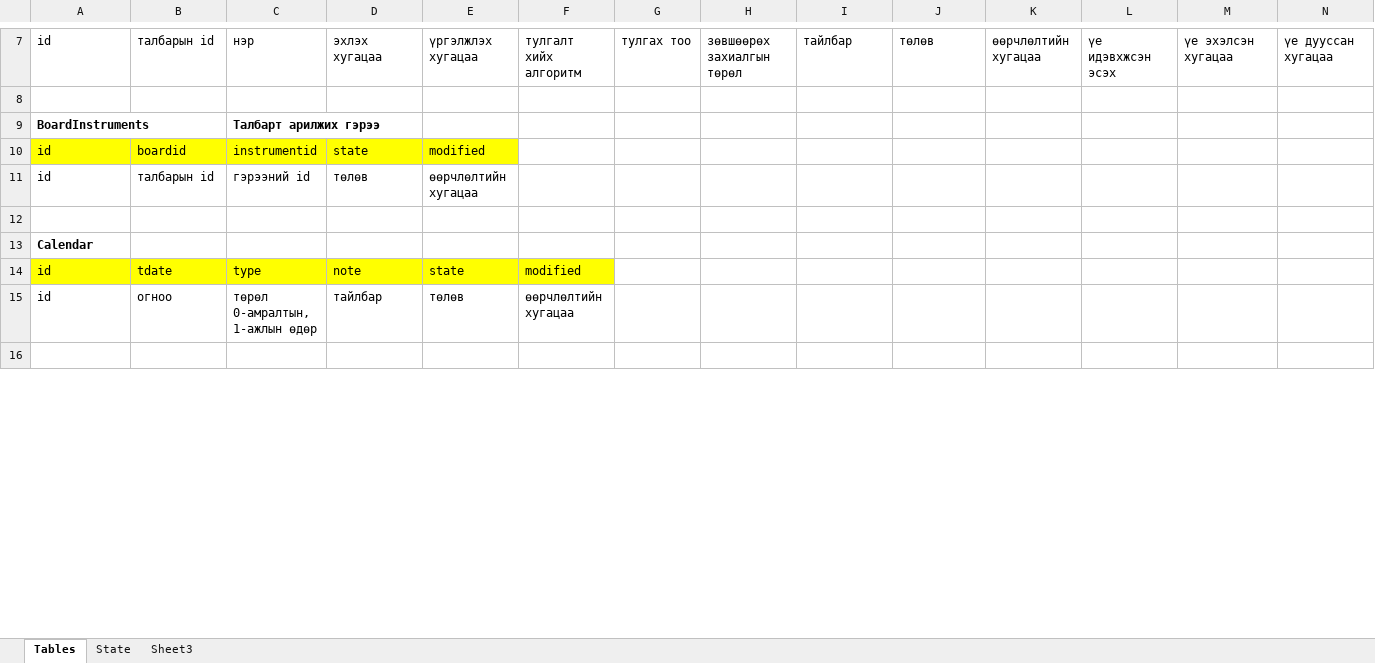
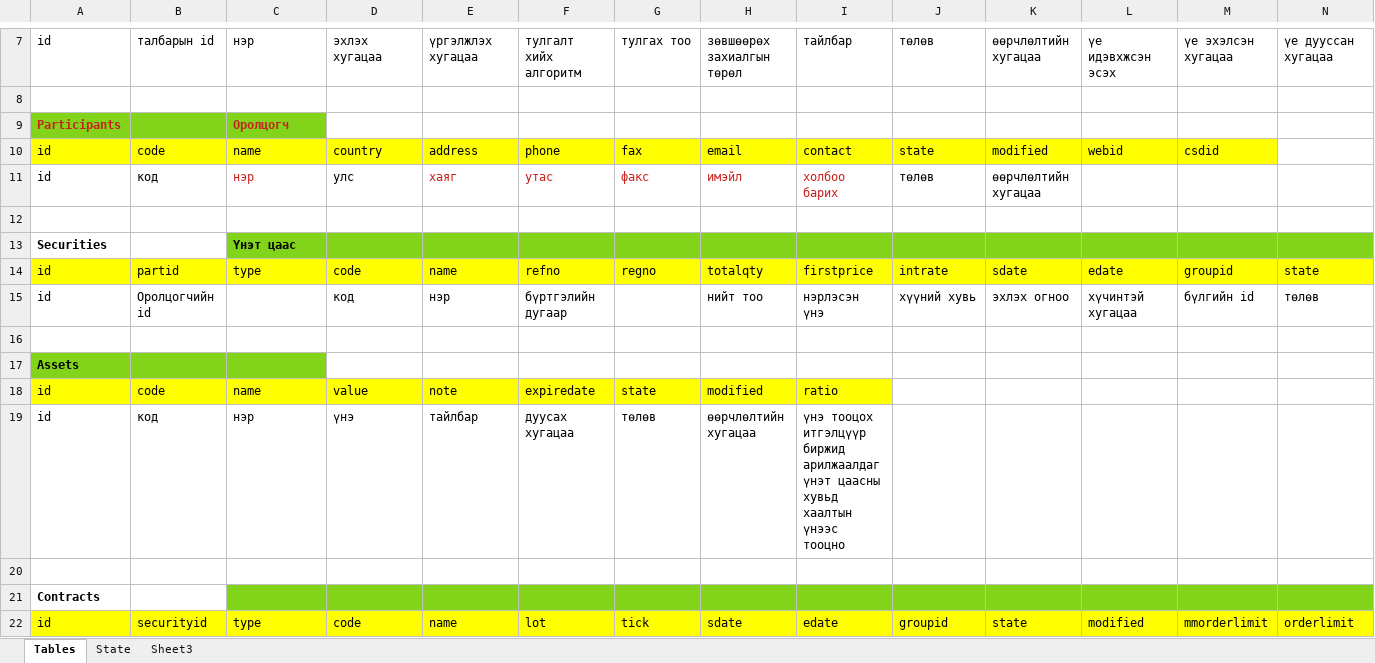
Before and after one commit to baganaakh/Desktop-Admin, an Excel workbook: Table descLAST.xlsx, sheet Tables, drawn as a sheet; only a part is shown, gaps mark what is left out; the shorter side is filled out with more unchanged rows; values as stored, in another font and other column widths than the file's, no borders; addresses are those after the commit; rows hold the shown columns only; the diff covers the shown part only; the diff names each change by its address in the sheet, - before the commit and + after, or states it on an @@ line.

```diff
--- a/Table descLAST.xlsx (sheet Tables)
+++ b/Table descLAST.xlsx (sheet Tables)
+row 9: Participants |  | Оролцогч
+row 10: id | code | name | country | address | phone | fax | email | contact | state | modified | webid | csdid
+row 11: id | код | нэр | улс | хаяг | утас | факс | имэйл | холбоо барих | төлөв | өөрчлөлтийн хугацаа
-row 12: BoardInstruments |  | Талбарт арилжих гэрээ
+row 12: (empty)
@@ row 61 moved to row 13: Securities @@
@@ row 62 moved to row 14: id @@
@@ row 63 moved to row 15: id @@
-row 16: id | boardid | instrumentid | state | modified
+row 16: (empty)
-A16:E16 fill: #FFFF00
+A16:E16 fill: none
+row 17: Assets
+row 18: id | code | name | value | note | expiredate | state | modified | ratio
+row 19: id | код | нэр | үнэ | тайлбар | дуусах хугацаа | төлөв | өөрчлөлтийн хугацаа | үнэ тооцох итгэлцүүр биржид арилжаалдаг үнэт цаасны хувьд хаалтын үнээс тооцно
-row 20: id | талбарын id | гэрээний id | төлөв | өөрчлөлтийн хугацаа
+row 20: (empty)
+row 21: Contracts
+row 22: id | securityid | type | code | name | lot | tick | sdate | edate | groupid | state | modified | mmorderlimit | orderlimit
```
Also changed, not shown: 22 added rows, 1 removed row, 3 moved rows, 93 edited cells and cell formats elsewhere in this sheet, 7 other files.
